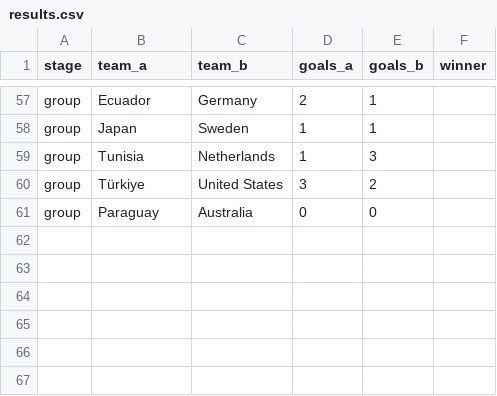
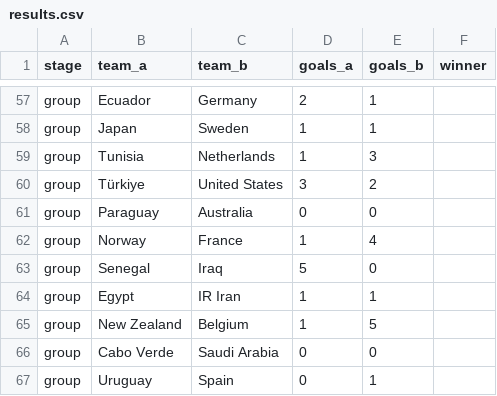
Before and after one commit to b4kup/wm-tippspiel, a CSV file: data/results.csv, drawn as a sheet; only a part is shown, gaps mark what is left out; the diff names each change by its address in the sheet, - before the commit and + after, or states it on an @@ line.

```diff
--- a/data/results.csv
+++ b/data/results.csv
+row 62: group | Norway | France | 1 | 4
+row 63: group | Senegal | Iraq | 5 | 0
+row 64: group | Egypt | IR Iran | 1 | 1
+row 65: group | New Zealand | Belgium | 1 | 5
+row 66: group | Cabo Verde | Saudi Arabia | 0 | 0
+row 67: group | Uruguay | Spain | 0 | 1
```
Also changed, not shown: 4 other files.
